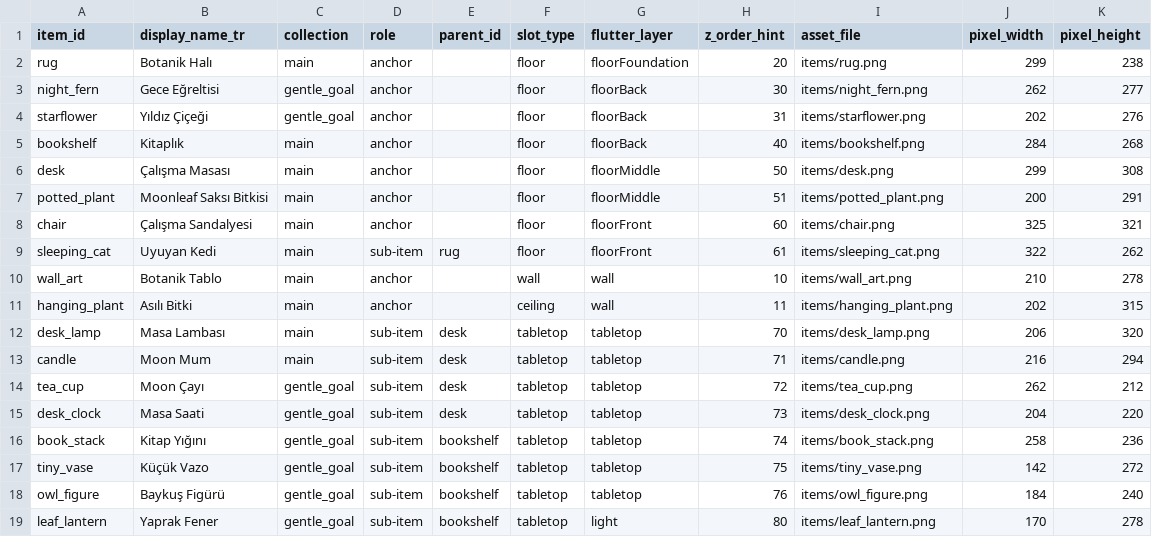
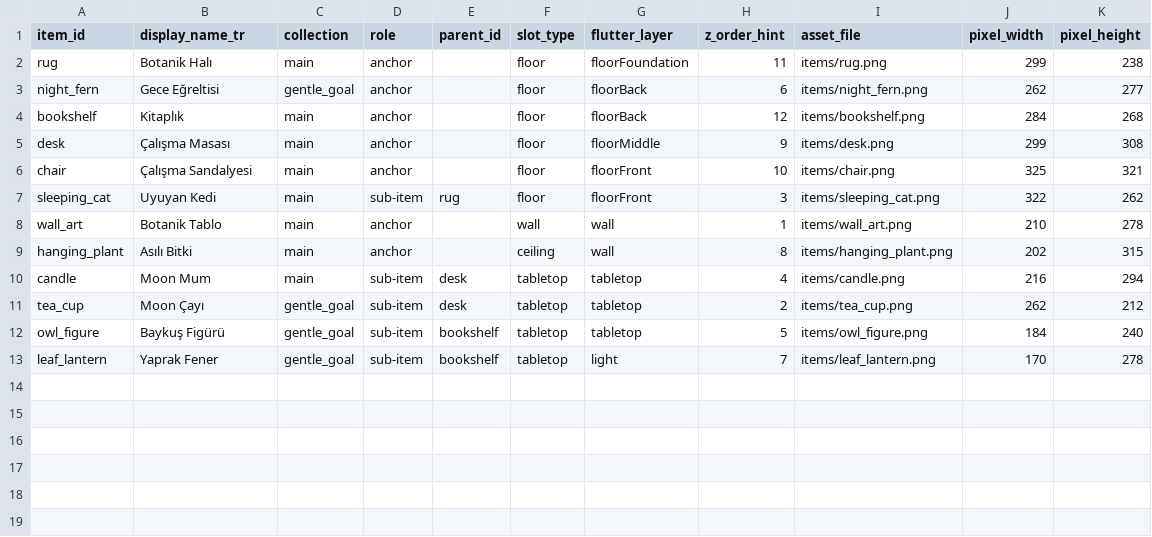
Before and after one commit to sahinsanli/CozyFocus, a CSV file: design/figma_room_layout/item_inventory.csv, drawn as a sheet.

Commit message:
Apply final Figma room composition

```diff
--- a/design/figma_room_layout/item_inventory.csv
+++ b/design/figma_room_layout/item_inventory.csv
@@ -1,19 +1,13 @@
 item_id,display_name_tr,collection,role,parent_id,slot_type,flutter_layer,z_order_hint,asset_file,pixel_width,pixel_height
-rug,Botanik Halı,main,anchor,,floor,floorFoundation,20,items/rug.png,299,238
-night_fern,Gece Eğreltisi,gentle_goal,anchor,,floor,floorBack,30,items/night_fern.png,262,277
-starflower,Yıldız Çiçeği,gentle_goal,anchor,,floor,floorBack,31,items/starflower.png,202,276
-bookshelf,Kitaplık,main,anchor,,floor,floorBack,40,items/bookshelf.png,284,268
-desk,Çalışma Masası,main,anchor,,floor,floorMiddle,50,items/desk.png,299,308
-potted_plant,Moonleaf Saksı Bitkisi,main,anchor,,floor,floorMiddle,51,items/potted_plant.png,200,291
-chair,Çalışma Sandalyesi,main,anchor,,floor,floorFront,60,items/chair.png,325,321
-sleeping_cat,Uyuyan Kedi,main,sub-item,rug,floor,floorFront,61,items/sleeping_cat.png,322,262
-wall_art,Botanik Tablo,main,anchor,,wall,wall,10,items/wall_art.png,210,278
-hanging_plant,Asılı Bitki,main,anchor,,ceiling,wall,11,items/hanging_plant.png,202,315
-desk_lamp,Masa Lambası,main,sub-item,desk,tabletop,tabletop,70,items/desk_lamp.png,206,320
-candle,Moon Mum,main,sub-item,desk,tabletop,tabletop,71,items/candle.png,216,294
-tea_cup,Moon Çayı,gentle_goal,sub-item,desk,tabletop,tabletop,72,items/tea_cup.png,262,212
-desk_clock,Masa Saati,gentle_goal,sub-item,desk,tabletop,tabletop,73,items/desk_clock.png,204,220
-book_stack,Kitap Yığını,gentle_goal,sub-item,bookshelf,tabletop,tabletop,74,items/book_stack.png,258,236
-tiny_vase,Küçük Vazo,gentle_goal,sub-item,bookshelf,tabletop,tabletop,75,items/tiny_vase.png,142,272
-owl_figure,Baykuş Figürü,gentle_goal,sub-item,bookshelf,tabletop,tabletop,76,items/owl_figure.png,184,240
-leaf_lantern,Yaprak Fener,gentle_goal,sub-item,bookshelf,tabletop,light,80,items/leaf_lantern.png,170,278
+rug,Botanik Halı,main,anchor,,floor,floorFoundation,11,items/rug.png,299,238
+night_fern,Gece Eğreltisi,gentle_goal,anchor,,floor,floorBack,6,items/night_fern.png,262,277
+bookshelf,Kitaplık,main,anchor,,floor,floorBack,12,items/bookshelf.png,284,268
+desk,Çalışma Masası,main,anchor,,floor,floorMiddle,9,items/desk.png,299,308
+chair,Çalışma Sandalyesi,main,anchor,,floor,floorFront,10,items/chair.png,325,321
+sleeping_cat,Uyuyan Kedi,main,sub-item,rug,floor,floorFront,3,items/sleeping_cat.png,322,262
+wall_art,Botanik Tablo,main,anchor,,wall,wall,1,items/wall_art.png,210,278
+hanging_plant,Asılı Bitki,main,anchor,,ceiling,wall,8,items/hanging_plant.png,202,315
+candle,Moon Mum,main,sub-item,desk,tabletop,tabletop,4,items/candle.png,216,294
+tea_cup,Moon Çayı,gentle_goal,sub-item,desk,tabletop,tabletop,2,items/tea_cup.png,262,212
+owl_figure,Baykuş Figürü,gentle_goal,sub-item,bookshelf,tabletop,tabletop,5,items/owl_figure.png,184,240
+leaf_lantern,Yaprak Fener,gentle_goal,sub-item,bookshelf,tabletop,light,7,items/leaf_lantern.png,170,278
```
Also changed, not shown: design/figma_room_layout/asset_dimensions.csv, design/figma_room_layout/figma_measurements.csv, 35 other files.
